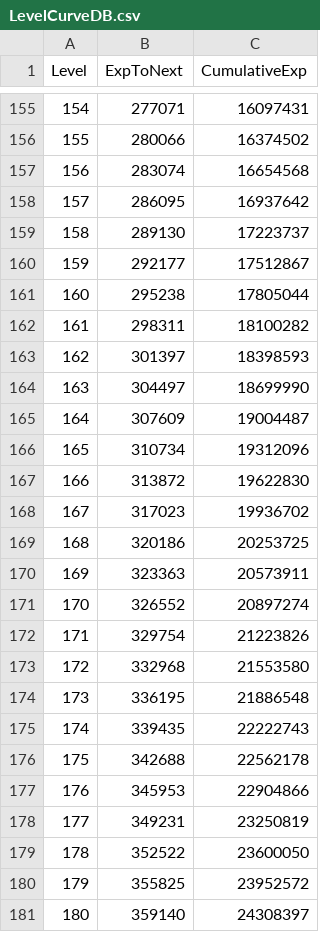
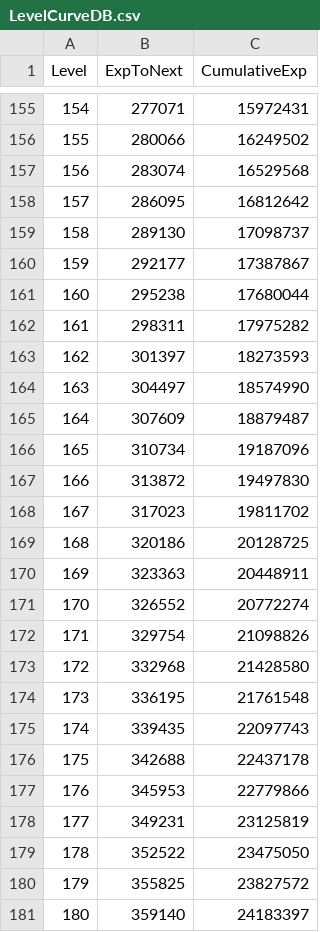
Before and after one commit to ewoo14/idle-project, a CSV file: client/Content/Data/LevelCurveDB.csv, drawn as a sheet; only a part is shown, gaps mark what is left out; the diff covers the shown part only.

```diff
--- a/client/Content/Data/LevelCurveDB.csv
+++ b/client/Content/Data/LevelCurveDB.csv
@@ -155,27 +155,27 @@ Level,ExpToNext,CumulativeExp
-154,277071,16097431
-155,280066,16374502
-156,283074,16654568
-157,286095,16937642
-158,289130,17223737
-159,292177,17512867
-160,295238,17805044
-161,298311,18100282
-162,301397,18398593
-163,304497,18699990
-164,307609,19004487
-165,310734,19312096
-166,313872,19622830
-167,317023,19936702
-168,320186,20253725
-169,323363,20573911
-170,326552,20897274
-171,329754,21223826
-172,332968,21553580
-173,336195,21886548
-174,339435,22222743
-175,342688,22562178
-176,345953,22904866
-177,349231,23250819
-178,352522,23600050
-179,355825,23952572
-180,359140,24308397
+154,277071,15972431
+155,280066,16249502
+156,283074,16529568
+157,286095,16812642
+158,289130,17098737
+159,292177,17387867
+160,295238,17680044
+161,298311,17975282
+162,301397,18273593
+163,304497,18574990
+164,307609,18879487
+165,310734,19187096
+166,313872,19497830
+167,317023,19811702
+168,320186,20128725
+169,323363,20448911
+170,326552,20772274
+171,329754,21098826
+172,332968,21428580
+173,336195,21761548
+174,339435,22097743
+175,342688,22437178
+176,345953,22779866
+177,349231,23125819
+178,352522,23475050
+179,355825,23827572
+180,359140,24183397
```
Also changed, not shown: 75 edited cells elsewhere in this file, 1 other file.
